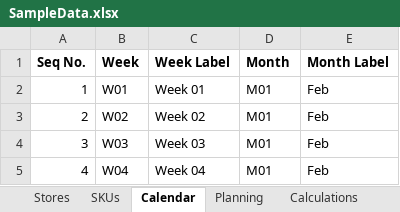
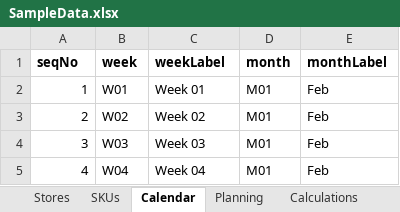
Before and after one commit to Harish-2024/GS240314_harish_sharma, an Excel workbook: public/SampleData.xlsx, sheet Calendar, drawn as a sheet; only a part is shown; values as stored, in another font and other column widths than the file's, no borders; removed rows and columns are numbered as before the commit, all else as after; the diff names each change by its address in the sheet, - before the commit and + after, or states it on an @@ line.

```diff
--- a/public/SampleData.xlsx (sheet Calendar)
+++ b/public/SampleData.xlsx (sheet Calendar)
-row 1: Seq No. | Week | Week Label | Month | Month Label
+row 1: seqNo | week | weekLabel | month | monthLabel
```
Also changed, not shown: sheet Calculations, sheet SKUs, sheet Stores, sheet Planning, charts or pictures, 16 other files.
